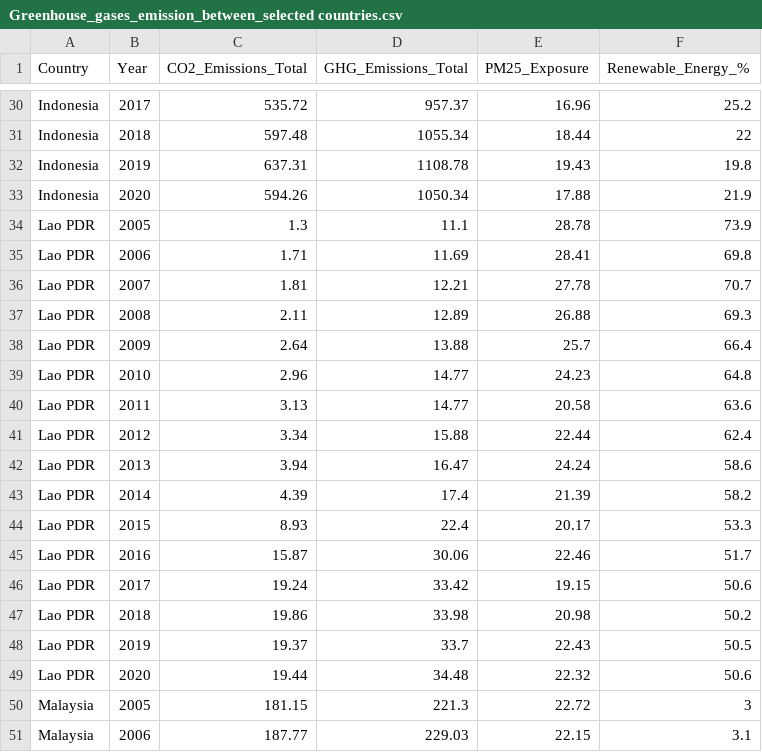
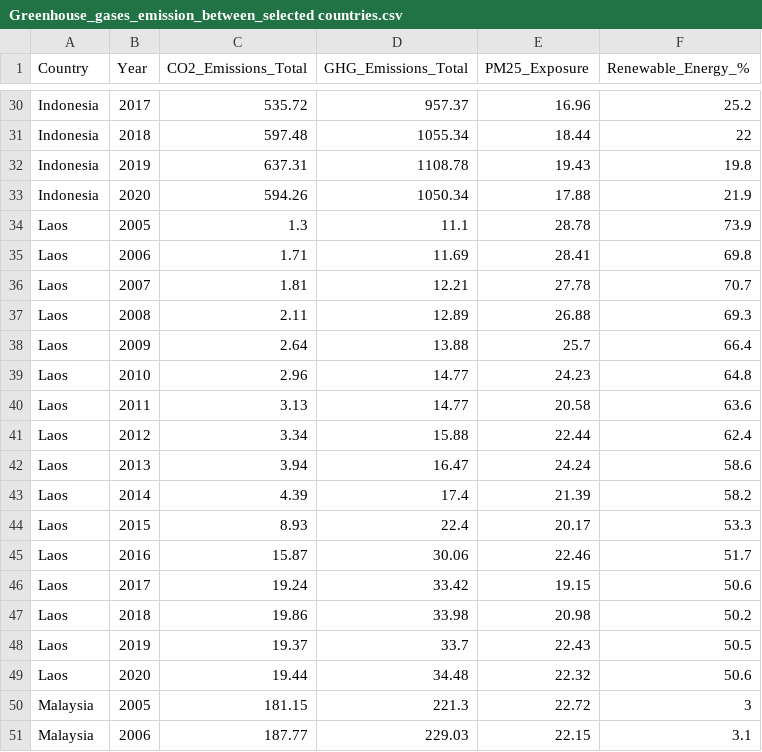
Before and after one commit to qtong204/FIT3179_Assignment_2, a CSV file: Greenhouse_gases_emission_between_selected countries.csv, drawn as a sheet; only a part is shown, gaps mark what is left out; the diff covers the shown part only.

Commit message:
Add files via upload

```diff
--- a/Greenhouse_gases_emission_between_selected countries.csv
+++ b/Greenhouse_gases_emission_between_selected countries.csv
@@ -33,18 +33,18 @@ Indonesia,2019,637.31,1108.78,19.43,19.8
 Indonesia,2020,594.26,1050.34,17.88,21.9
-Lao PDR,2005,1.3,11.1,28.78,73.9
-Lao PDR,2006,1.71,11.69,28.41,69.8
-Lao PDR,2007,1.81,12.21,27.78,70.7
-Lao PDR,2008,2.11,12.89,26.88,69.3
-Lao PDR,2009,2.64,13.88,25.7,66.4
-Lao PDR,2010,2.96,14.77,24.23,64.8
-Lao PDR,2011,3.13,14.77,20.58,63.6
-Lao PDR,2012,3.34,15.88,22.44,62.4
-Lao PDR,2013,3.94,16.47,24.24,58.6
-Lao PDR,2014,4.39,17.4,21.39,58.2
-Lao PDR,2015,8.93,22.4,20.17,53.3
-Lao PDR,2016,15.87,30.06,22.46,51.7
-Lao PDR,2017,19.24,33.42,19.15,50.6
-Lao PDR,2018,19.86,33.98,20.98,50.2
-Lao PDR,2019,19.37,33.7,22.43,50.5
-Lao PDR,2020,19.44,34.48,22.32,50.6
+Laos,2005,1.3,11.1,28.78,73.9
+Laos,2006,1.71,11.69,28.41,69.8
+Laos,2007,1.81,12.21,27.78,70.7
+Laos,2008,2.11,12.89,26.88,69.3
+Laos,2009,2.64,13.88,25.7,66.4
+Laos,2010,2.96,14.77,24.23,64.8
+Laos,2011,3.13,14.77,20.58,63.6
+Laos,2012,3.34,15.88,22.44,62.4
+Laos,2013,3.94,16.47,24.24,58.6
+Laos,2014,4.39,17.4,21.39,58.2
+Laos,2015,8.93,22.4,20.17,53.3
+Laos,2016,15.87,30.06,22.46,51.7
+Laos,2017,19.24,33.42,19.15,50.6
+Laos,2018,19.86,33.98,20.98,50.2
+Laos,2019,19.37,33.7,22.43,50.5
+Laos,2020,19.44,34.48,22.32,50.6
 Malaysia,2005,181.15,221.3,22.72,3
```
Also changed, not shown: 16 edited cells elsewhere in this file.
